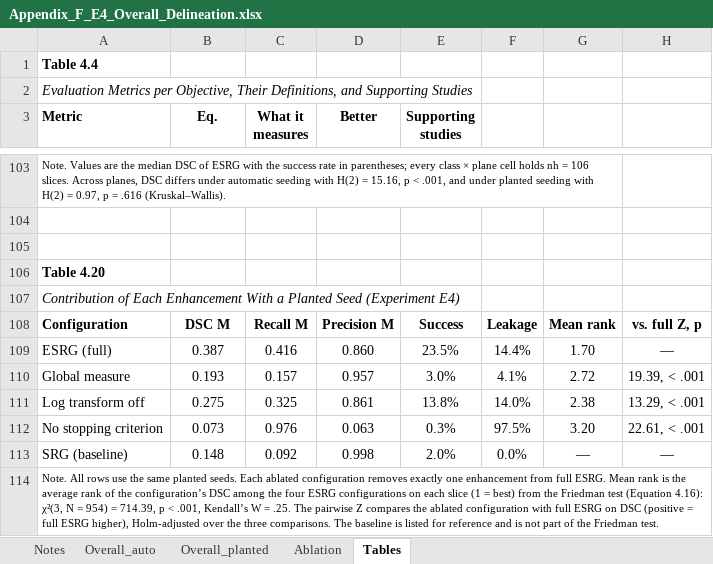
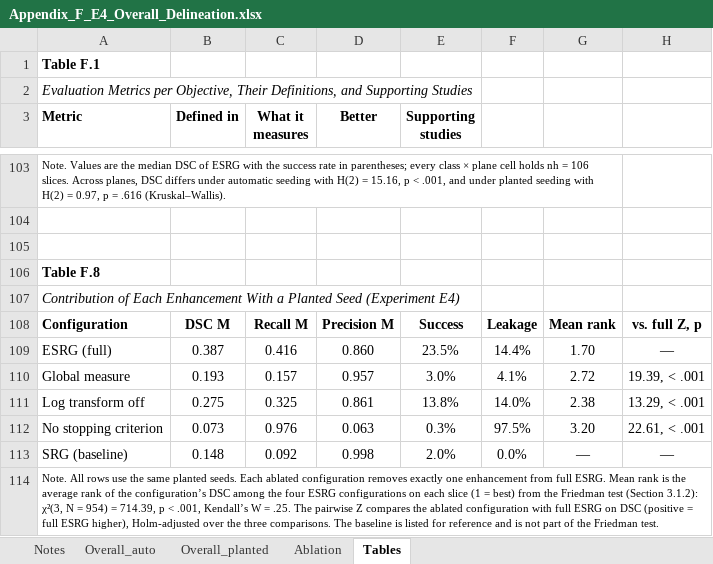
Before and after one commit to karyllealiswag/esrg, an Excel workbook: outputs/evaluation/appendix/Appendix_F_E4_Overall_Delineation.xlsx, sheet Tables, drawn as a sheet; only a part is shown, gaps mark what is left out; values as stored, in another font and other column widths than the file's, no borders; the diff covers the shown part only; the diff names each change by its address in the sheet, - before the commit and + after, or states it on an @@ line.

```diff
--- a/outputs/evaluation/appendix/Appendix_F_E4_Overall_Delineation.xlsx (sheet Tables)
+++ b/outputs/evaluation/appendix/Appendix_F_E4_Overall_Delineation.xlsx (sheet Tables)
-A1 (Metric): Table 4.4
+A1 (Metric): Table F.1
-B3: Eq.
+B3: Defined in
-A106 (Metric): Table 4.20
+A106 (Metric): Table F.8
-A114 (Metric): …Friedman test (Equation 4.16): χ²(3, N…
+A114 (Metric): …Friedman test (Section 3.1.2): χ²(3, N…
```
Also changed, not shown: 24 edited cells elsewhere in this sheet, sheet Notes, outputs/evaluation/appendix/Appendix_B_E1_Seed_Selection.xlsx, outputs/evaluation/appendix/Appendix_C_E5_Failure_Attribution.xlsx, 17 other files.
